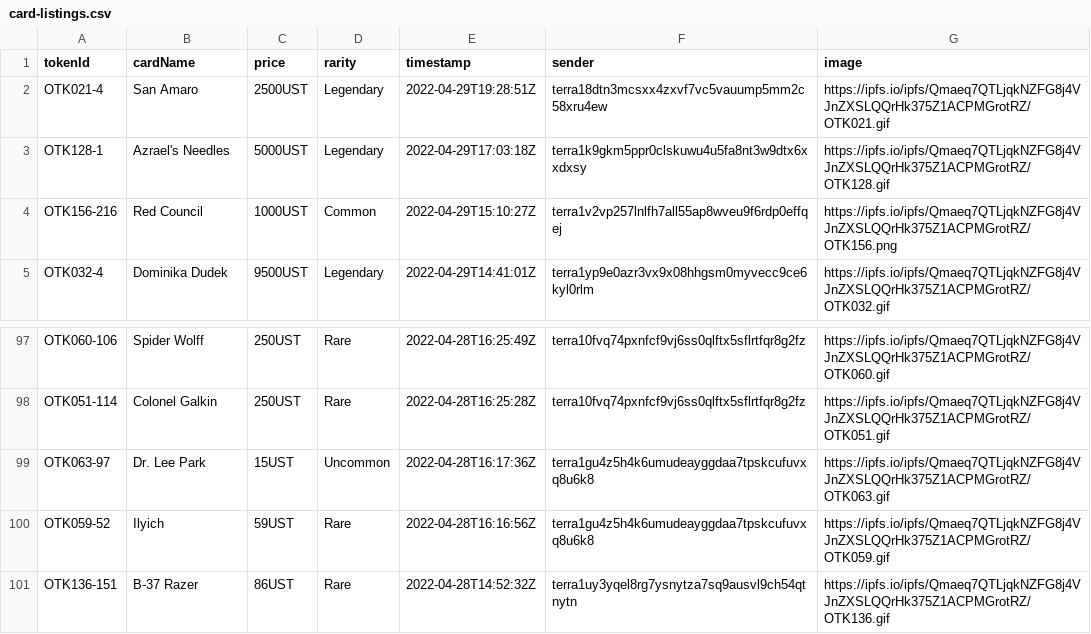
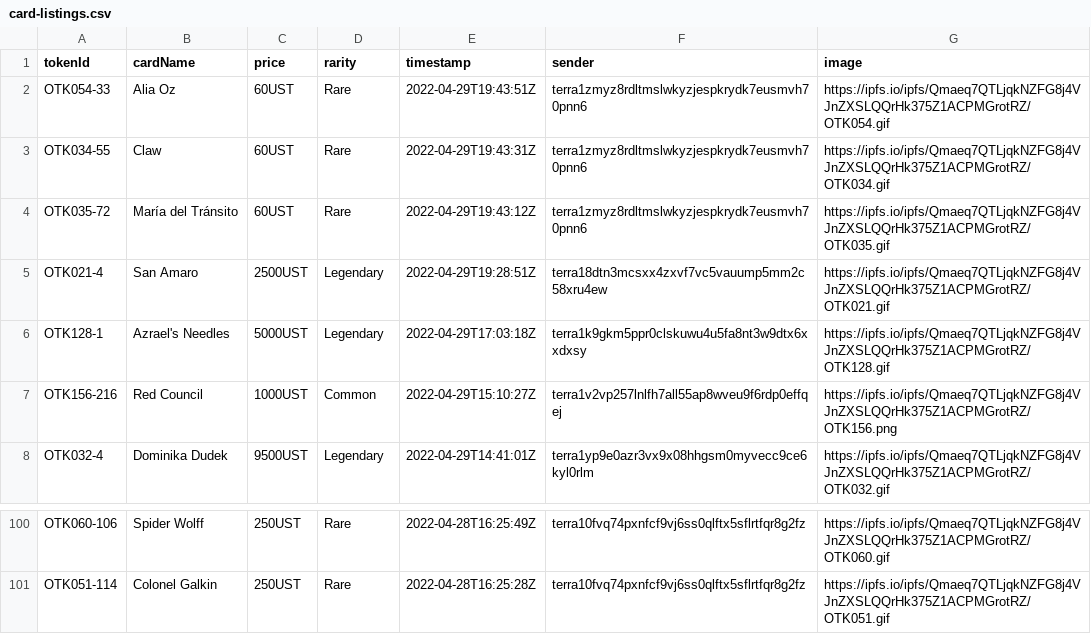
Before and after one commit to cryptoYJ/deviant-things, a CSV file: card-listings.csv, drawn as a sheet; only a part is shown, gaps mark what is left out; removed rows and columns are numbered as before the commit, all else as after; the diff names each change by its address in the sheet, - before the commit and + after, or states it on an @@ line.

Commit message:
update data

```diff
--- a/card-listings.csv
+++ b/card-listings.csv
+row 2: OTK054-33 | Alia Oz | 60UST | Rare | 2022-04-29T19:43:51Z | terra1zmyz8rdltmslwkyzjespkrydk7eusmvh70pnn6 | https://ipfs.io/ipfs/Qmaeq7QTLjqkNZFG8j4VJnZXSLQQrHk375Z1ACPMGrotRZ/OTK054.gif
+row 3: OTK034-55 | Claw | 60UST | Rare | 2022-04-29T19:43:31Z | terra1zmyz8rdltmslwkyzjespkrydk7eusmvh70pnn6 | https://ipfs.io/ipfs/Qmaeq7QTLjqkNZFG8j4VJnZXSLQQrHk375Z1ACPMGrotRZ/OTK034.gif
+row 4: OTK035-72 | María del Tránsito | 60UST | Rare | 2022-04-29T19:43:12Z | terra1zmyz8rdltmslwkyzjespkrydk7eusmvh70pnn6 | https://ipfs.io/ipfs/Qmaeq7QTLjqkNZFG8j4VJnZXSLQQrHk375Z1ACPMGrotRZ/OTK035.gif
-row 99: OTK063-97 | Dr. Lee Park | 15UST | Uncommon | 2022-04-28T16:17:36Z | terra1gu4z5h4k6umudeayggdaa7tpskcufuvxq8u6k8 | https://ipfs.io/ipfs/Qmaeq7QTLjqkNZFG8j4VJnZXSLQQrHk375Z1ACPMGrotRZ/OTK063.gif
-row 100: OTK059-52 | Ilyich | 59UST | Rare | 2022-04-28T16:16:56Z | terra1gu4z5h4k6umudeayggdaa7tpskcufuvxq8u6k8 | https://ipfs.io/ipfs/Qmaeq7QTLjqkNZFG8j4VJnZXSLQQrHk375Z1ACPMGrotRZ/OTK059.gif
-row 101: OTK136-151 | B-37 Razer | 86UST | Rare | 2022-04-28T14:52:32Z | terra1uy3yqel8rg7ysnytza7sq9ausvl9ch54qtnytn | https://ipfs.io/ipfs/Qmaeq7QTLjqkNZFG8j4VJnZXSLQQrHk375Z1ACPMGrotRZ/OTK136.gif
```
Also changed, not shown: 1 other file.
